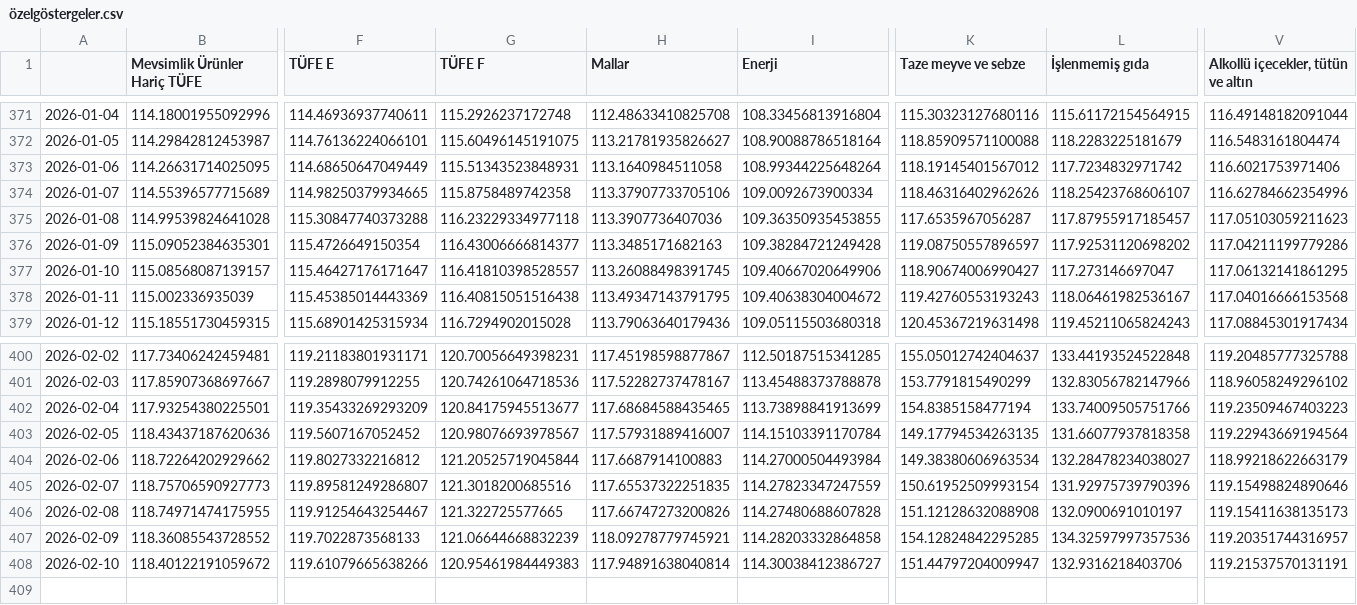
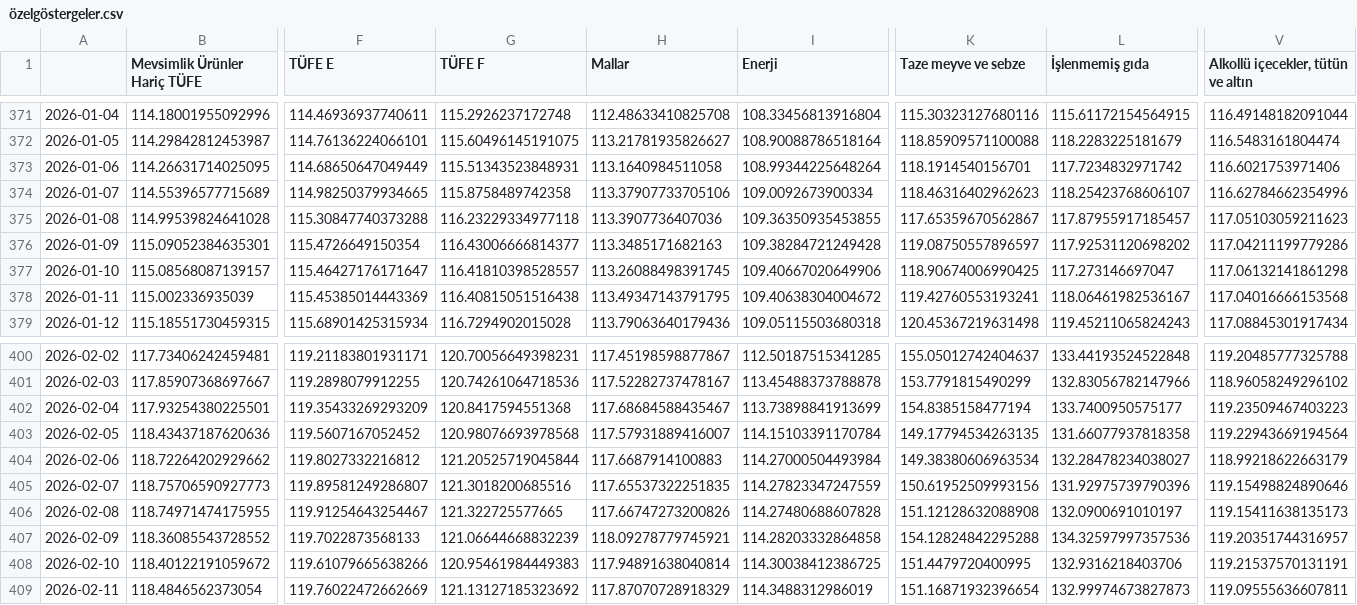
Before and after one commit to kaboya19/web-tufe-flask, a CSV file: özelgöstergeler.csv, drawn as a sheet; only a part is shown, gaps mark what is left out; rows hold the shown columns only; the diff covers the shown part only; the diff names each change by its address in the sheet, - before the commit and + after, or states it on an @@ line.

```diff
--- a/özelgöstergeler.csv
+++ b/özelgöstergeler.csv
-K373 (Taze meyve ve sebze): 118.19145401567012
+K373 (Taze meyve ve sebze): 118.1914540156701
-K374 (Taze meyve ve sebze): 118.46316402962626
+K374 (Taze meyve ve sebze): 118.46316402962623
-K375 (Taze meyve ve sebze): 117.6535967056287
+K375 (Taze meyve ve sebze): 117.65359670562867
-K377 (Taze meyve ve sebze): 118.90674006990427
+K377 (Taze meyve ve sebze): 118.90674006990425
-V377: 117.06132141861295
+V377: 117.06132141861298
-K378 (Taze meyve ve sebze): 119.42760553193243
+K378 (Taze meyve ve sebze): 119.42760553193241
-G402 (TÜFE F): 120.84175945513677
+G402 (TÜFE F): 120.8417594551368
-H402 (Mallar): 117.68684588435465
+H402 (Mallar): 117.68684588435467
-L402 (İşlenmemiş gıda): 133.74009505751766
+L402 (İşlenmemiş gıda): 133.7400950575177
-G403 (TÜFE F): 120.98076693978567
+G403 (TÜFE F): 120.98076693978568
-K405 (Taze meyve ve sebze): 150.61952509993154
+K405 (Taze meyve ve sebze): 150.61952509993156
-K407 (Taze meyve ve sebze): 154.12824842295285
+K407 (Taze meyve ve sebze): 154.12824842295288
-I408 (Enerji): 114.30038412386727
+I408 (Enerji): 114.30038412386725
-K408 (Taze meyve ve sebze): 151.44797204009947
+K408 (Taze meyve ve sebze): 151.4479720400995
+row 409: 2026-02-11 | 118.4846562373054 | 119.76022472662669 | 121.13127185323692 | 117.87070728918329 | 114.3488312986019 | 151.16871932396654 | 132.99974673827873 | 119.09555636607811
```
Also changed, not shown: 6 edited cells elsewhere in this file, açlıksınırı.csv, gruplar_int.csv, 30 other files.
